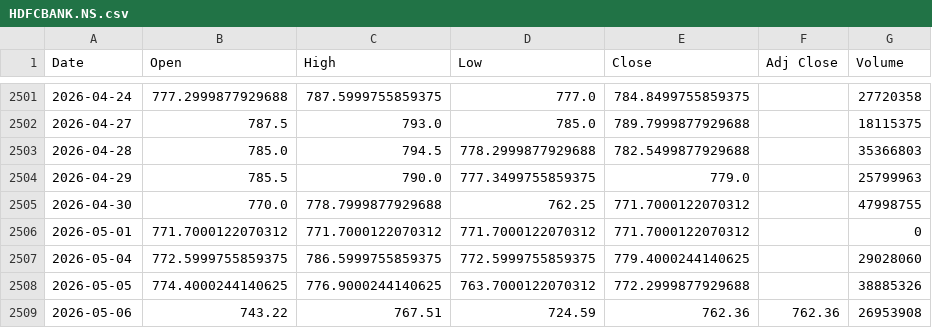
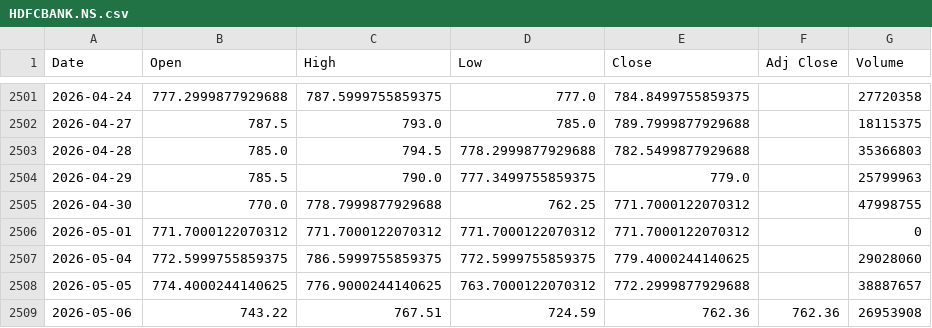
Before and after one commit to DivyeBhatnagar/Stock-Price-Prediction-using-LSTM, a CSV file: stock-prediction/data/stocks/HDFCBANK.NS.csv, drawn as a sheet; only a part is shown, gaps mark what is left out.

```diff
--- a/stock-prediction/data/stocks/HDFCBANK.NS.csv
+++ b/stock-prediction/data/stocks/HDFCBANK.NS.csv
@@ -2507,3 +2507,3 @@ Date,Open,High,Low,Close,Adj Close,Volume
 2026-05-04,772.5999755859375,786.5999755859375,772.5999755859375,779.4000244140625,,29028060
-2026-05-05,774.4000244140625,776.9000244140625,763.7000122070312,772.2999877929688,,38885326
+2026-05-05,774.4000244140625,776.9000244140625,763.7000122070312,772.2999877929688,,38887657
 2026-05-06,743.22,767.51,724.59,762.36,762.36,26953908
```
Also changed, not shown: stock-prediction/data/stocks/SUNPHARMA.NS.csv, stock-prediction/data/stocks/TITAN.NS.csv, 2 other files.
